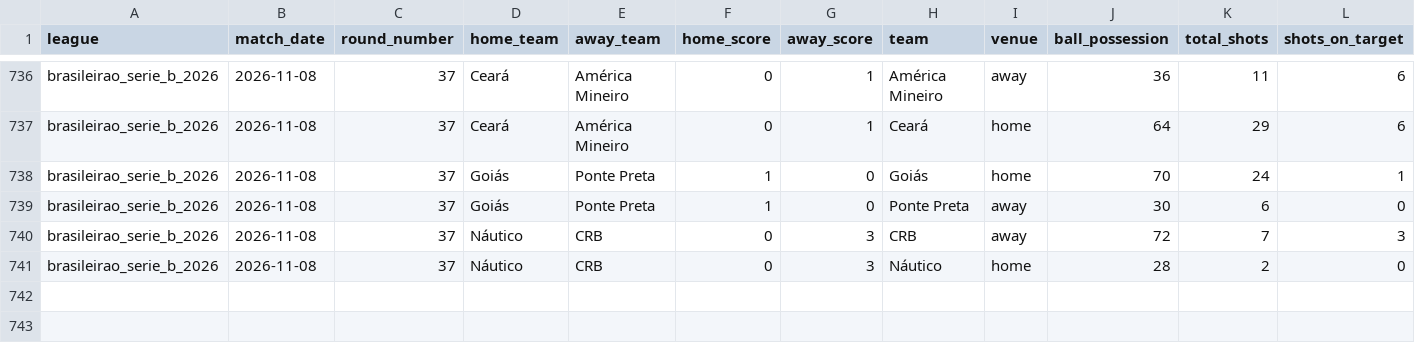
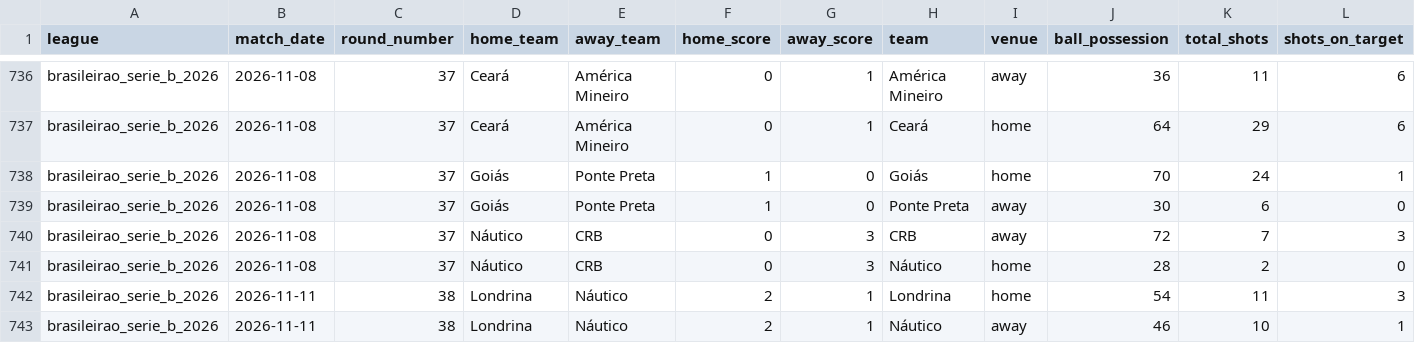
Before and after one commit to aimidas1/-Estatisticas_Equipas-, a CSV file: brasileirao_serie_b_2026.csv, drawn as a sheet; only a part is shown, gaps mark what is left out; rows hold the shown columns only; the diff names each change by its address in the sheet, - before the commit and + after, or states it on an @@ line.

Commit message:
auto: update data 2026-11-12

```diff
--- a/brasileirao_serie_b_2026.csv
+++ b/brasileirao_serie_b_2026.csv
+row 742: brasileirao_serie_b_2026 | 2026-11-11 | 38 | Londrina | Náutico | 2 | 1 | Londrina | home | 54 | 11 | 3
+row 743: brasileirao_serie_b_2026 | 2026-11-11 | 38 | Londrina | Náutico | 2 | 1 | Náutico | away | 46 | 10 | 1
```
